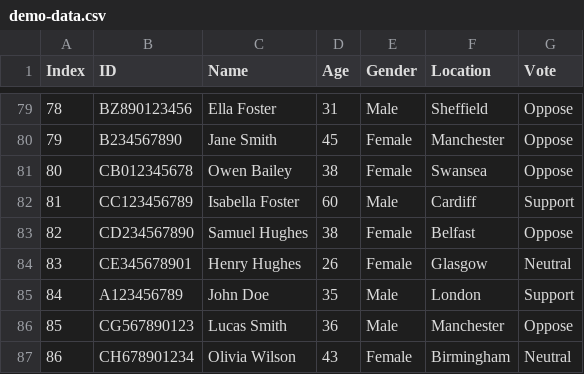
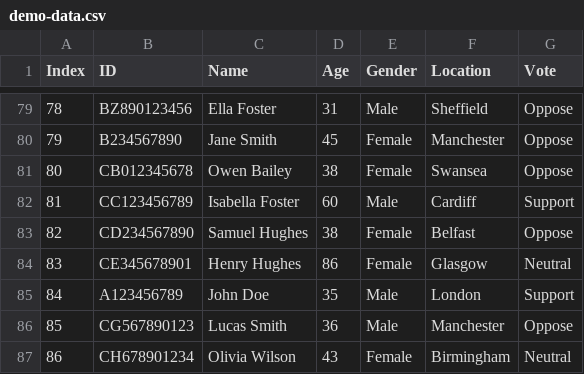
Before and after one commit to davidQuix/Brexit-survey, a CSV file: CSV data/demo-data.csv, drawn as a sheet; only a part is shown, gaps mark what is left out; the diff covers the shown part only.

```diff
--- a/CSV data/demo-data.csv
+++ b/CSV data/demo-data.csv
@@ -83,3 +83,3 @@ Index,ID,Name,Age,Gender,Location,Vote
 82,CD234567890,Samuel Hughes,38,Female,Belfast,Oppose
-83,CE345678901,Henry Hughes,26,Female,Glasgow,Neutral
+83,CE345678901,Henry Hughes,86,Female,Glasgow,Neutral
 84,A123456789,John Doe,35,Male,London,Support
```
Also changed, not shown: 7 edited cells elsewhere in this file.
